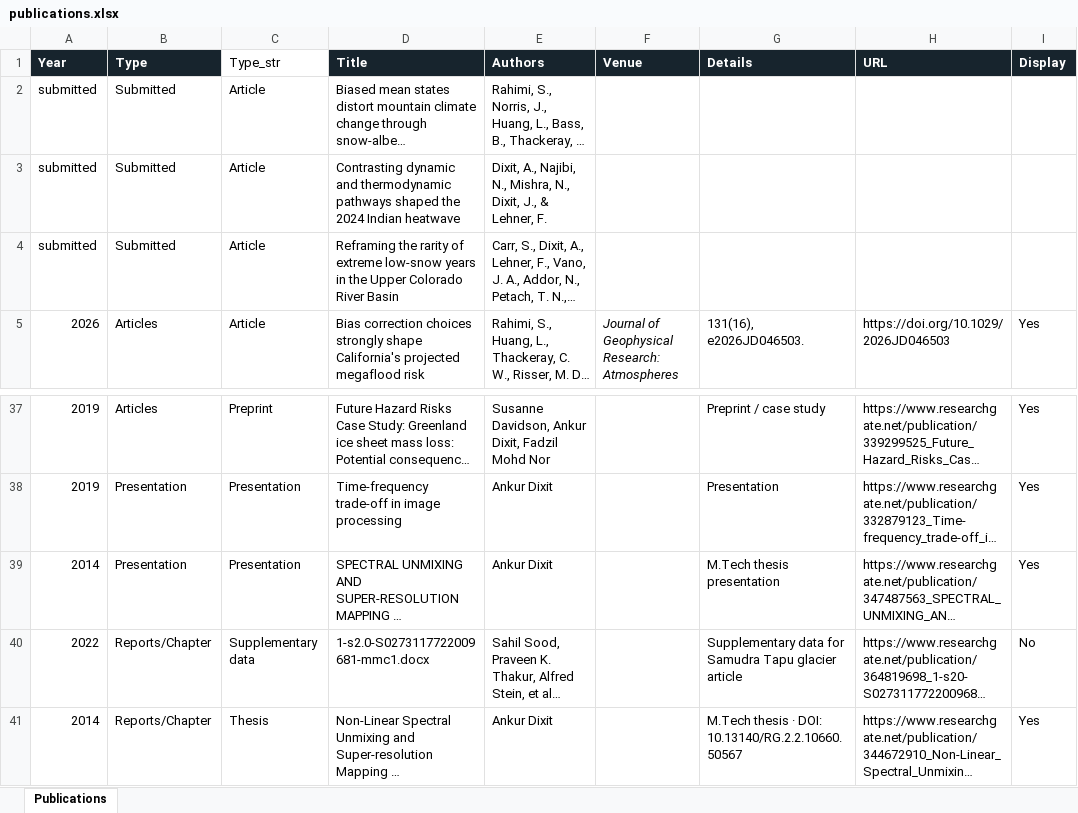
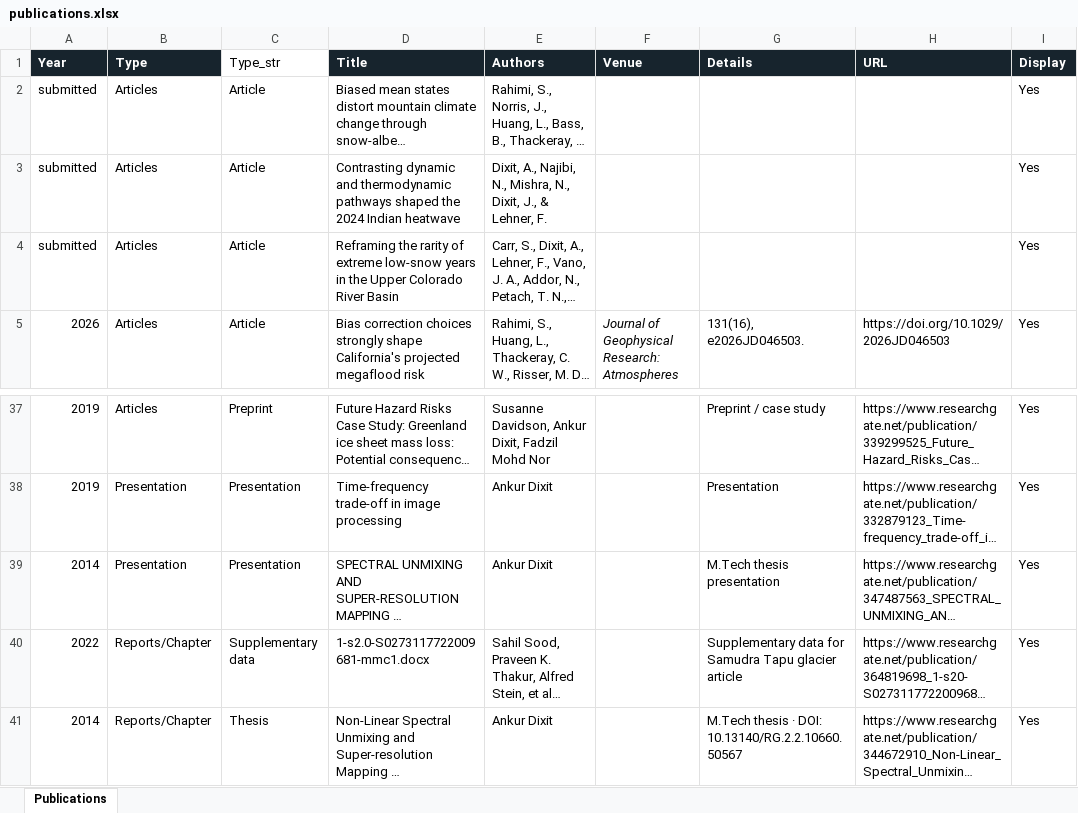
Before and after one commit to ankur572/ankur572.github.io, an Excel workbook: data/publications.xlsx, sheet Publications, drawn as a sheet; only a part is shown, gaps mark what is left out; long unchanged cells end in …; values as stored, in another font and other column widths than the file's, no borders; table styles not drawn; the diff names each change by its address in the sheet, - before the commit and + after, or states it on an @@ line.

Commit message:
Add files via upload

```diff
--- a/data/publications.xlsx (sheet Publications)
+++ b/data/publications.xlsx (sheet Publications)
-B2:B4 (Type): Submitted
+B2:B4 (Type): Articles
-I2:I4 (Display): (empty)
+I2:I4 (Display): Yes
-I40 (Display): No
+I40 (Display): Yes
```
